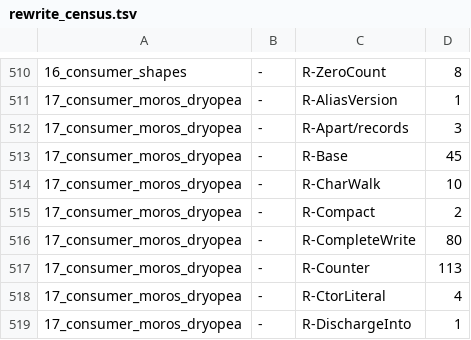
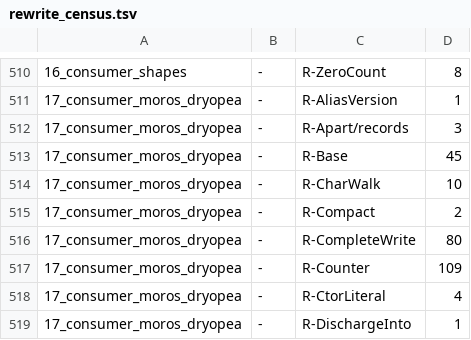
Before and after one commit to loft-lang/loft, a TSV file: bench/portal/rewrite_census.tsv, drawn as a sheet; only a part is shown, gaps mark what is left out.

```diff
--- a/bench/portal/rewrite_census.tsv
+++ b/bench/portal/rewrite_census.tsv
@@ -516,3 +516,3 @@
 17_consumer_moros_dryopea	-	R-CompleteWrite	80
-17_consumer_moros_dryopea	-	R-Counter	113
+17_consumer_moros_dryopea	-	R-Counter	109
 17_consumer_moros_dryopea	-	R-CtorLiteral	4
```
Also changed, not shown: 2 other files.
